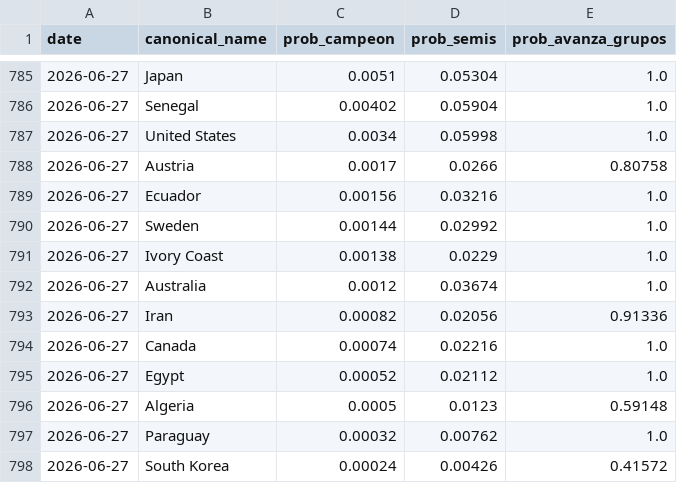
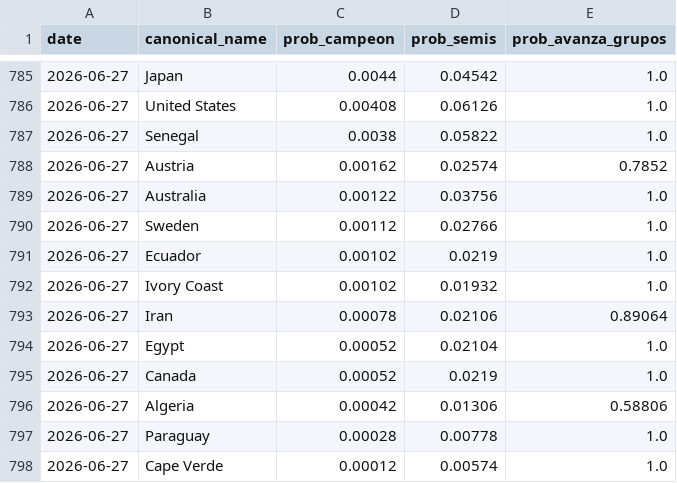
Before and after one commit to jamoji-ai/world-cup-predictor-pro, a CSV file: data/results/history_log.csv, drawn as a sheet; only a part is shown, gaps mark what is left out; the diff covers the shown part only.

```diff
--- a/data/results/history_log.csv
+++ b/data/results/history_log.csv
@@ -785,14 +785,14 @@ date,canonical_name,prob_campeon,prob_semis,prob_avanza_grupos
-2026-06-27,Japan,0.0051,0.05304,1.0
-2026-06-27,Senegal,0.00402,0.05904,1.0
-2026-06-27,United States,0.0034,0.05998,1.0
-2026-06-27,Austria,0.0017,0.0266,0.80758
-2026-06-27,Ecuador,0.00156,0.03216,1.0
-2026-06-27,Sweden,0.00144,0.02992,1.0
-2026-06-27,Ivory Coast,0.00138,0.0229,1.0
-2026-06-27,Australia,0.0012,0.03674,1.0
-2026-06-27,Iran,0.00082,0.02056,0.91336
-2026-06-27,Canada,0.00074,0.02216,1.0
-2026-06-27,Egypt,0.00052,0.02112,1.0
-2026-06-27,Algeria,0.0005,0.0123,0.59148
-2026-06-27,Paraguay,0.00032,0.00762,1.0
-2026-06-27,South Korea,0.00024,0.00426,0.41572
+2026-06-27,Japan,0.0044,0.04542,1.0
+2026-06-27,United States,0.00408,0.06126,1.0
+2026-06-27,Senegal,0.0038,0.05822,1.0
+2026-06-27,Austria,0.00162,0.02574,0.7852
+2026-06-27,Australia,0.00122,0.03756,1.0
+2026-06-27,Sweden,0.00112,0.02766,1.0
+2026-06-27,Ecuador,0.00102,0.0219,1.0
+2026-06-27,Ivory Coast,0.00102,0.01932,1.0
+2026-06-27,Iran,0.00078,0.02106,0.89064
+2026-06-27,Egypt,0.00052,0.02104,1.0
+2026-06-27,Canada,0.00052,0.0219,1.0
+2026-06-27,Algeria,0.00042,0.01306,0.58806
+2026-06-27,Paraguay,0.00028,0.00778,1.0
+2026-06-27,Cape Verde,0.00012,0.00574,1.0
```
Also changed, not shown: 4 added rows, 4 removed rows and 40 edited cells elsewhere in this file, data/raw/live_results.csv, data/results/simulation_results.csv, 1 other file.
